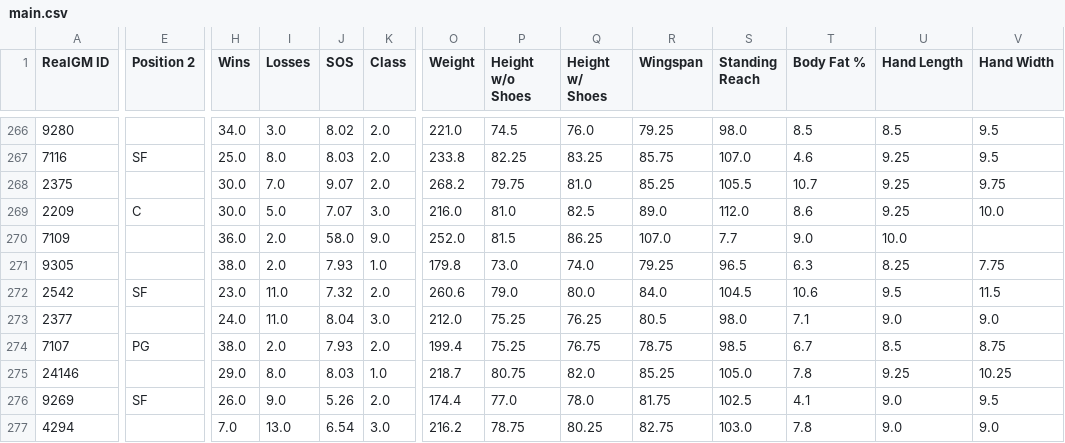
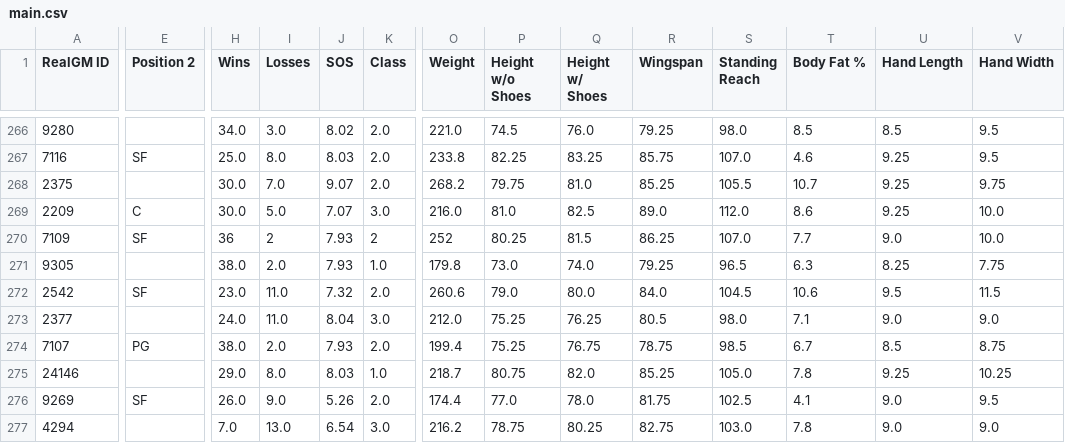
Before and after one commit to JasonG7234/NBA-Draft-Model, a CSV file: data/main.csv, drawn as a sheet; only a part is shown, gaps mark what is left out; the diff covers the shown part only; the diff names each change by its address in the sheet, - before the commit and + after, or states it on an @@ line.

```diff
--- a/data/main.csv
+++ b/data/main.csv
-E270 (Position 2): (empty)
+E270 (Position 2): SF
-H270 (Wins): 36.0
+H270 (Wins): 36
-I270 (Losses): 2.0
+I270 (Losses): 2
-J270 (SOS): 58.0
+J270 (SOS): 7.93
-K270 (Class): 9.0
+K270 (Class): 2
-O270 (Weight): 252.0
+O270 (Weight): 252
-P270 (Height w/o Shoes): 81.5
+P270 (Height w/o Shoes): 80.25
-Q270 (Height w/ Shoes): 86.25
+Q270 (Height w/ Shoes): 81.5
-R270 (Wingspan): 107.0
+R270 (Wingspan): 86.25
-S270 (Standing Reach): 7.7
+S270 (Standing Reach): 107.0
-T270 (Body Fat %): 9.0
+T270 (Body Fat %): 7.7
-U270 (Hand Length): 10.0
+U270 (Hand Length): 9.0
-V270 (Hand Width): (empty)
+V270 (Hand Width): 10.0
```
Also changed, not shown: 72 edited cells elsewhere in this file, 2 other files.
